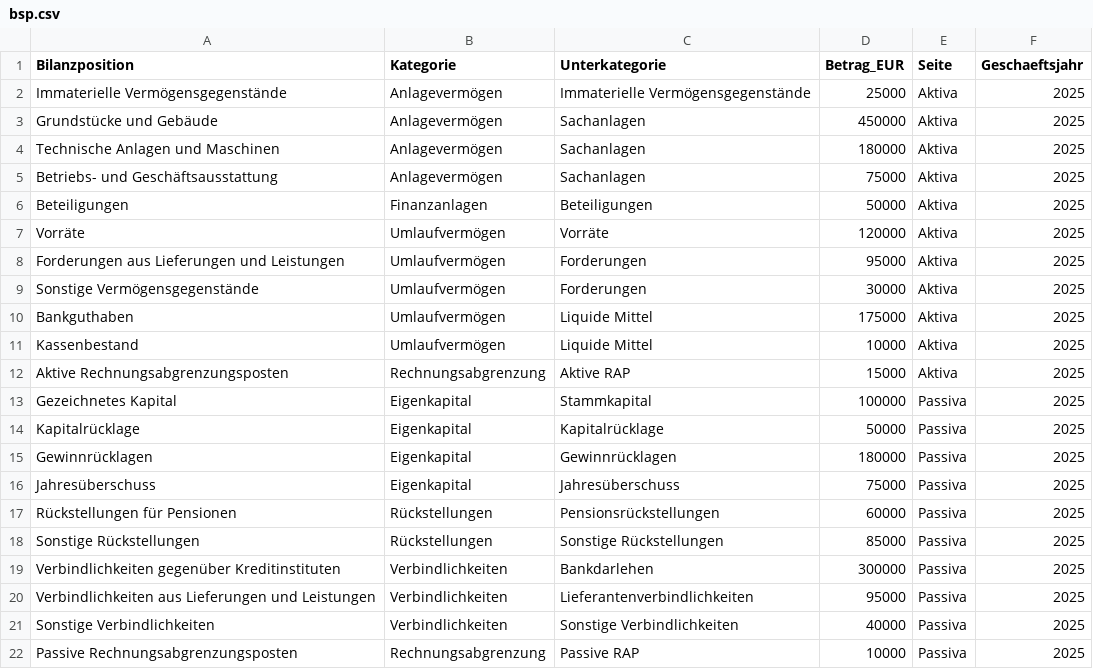
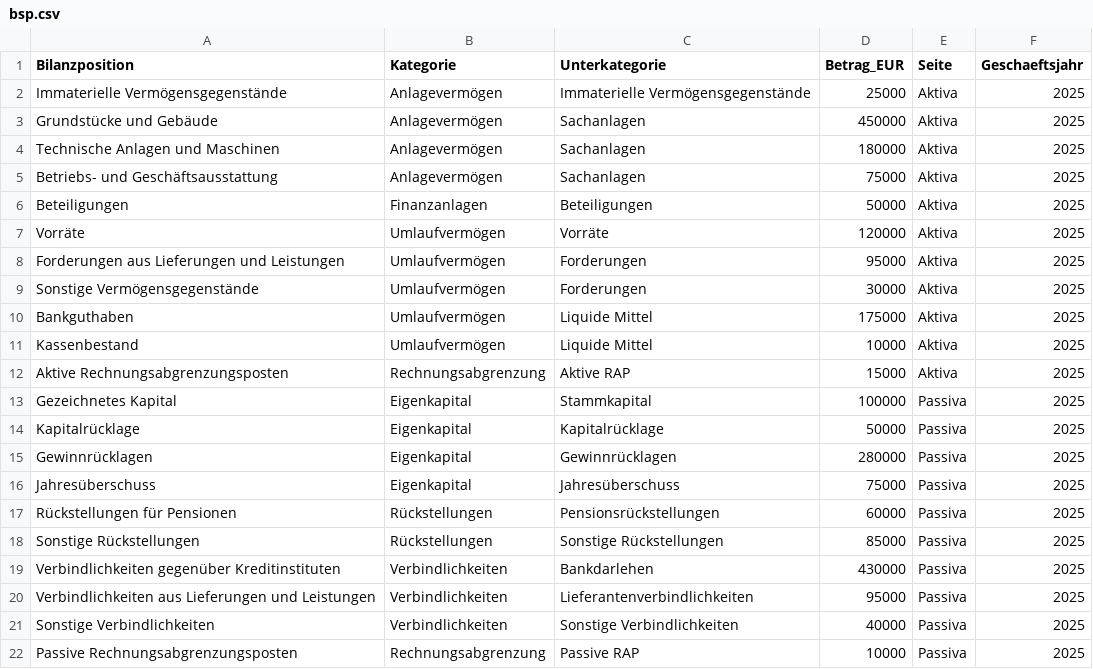
Before and after one commit to Max0539/Max0539.github.io, a CSV file: bsp.csv, drawn as a sheet.

```diff
--- a/bsp.csv
+++ b/bsp.csv
@@ -14,3 +14,3 @@ Gezeichnetes Kapital;Eigenkapital;Stammkapital;100000;Passiva;2025
 Kapitalrücklage;Eigenkapital;Kapitalrücklage;50000;Passiva;2025
-Gewinnrücklagen;Eigenkapital;Gewinnrücklagen;180000;Passiva;2025
+Gewinnrücklagen;Eigenkapital;Gewinnrücklagen;280000;Passiva;2025
 Jahresüberschuss;Eigenkapital;Jahresüberschuss;75000;Passiva;2025
@@ -18,3 +18,3 @@ Rückstellungen für Pensionen;Rückstellungen;Pensionsrückstellungen;60000;Pas
 Sonstige Rückstellungen;Rückstellungen;Sonstige Rückstellungen;85000;Passiva;2025
-Verbindlichkeiten gegenüber Kreditinstituten;Verbindlichkeiten;Bankdarlehen;300000;Passiva;2025
+Verbindlichkeiten gegenüber Kreditinstituten;Verbindlichkeiten;Bankdarlehen;430000;Passiva;2025
 Verbindlichkeiten aus Lieferungen und Leistungen;Verbindlichkeiten;Lieferantenverbindlichkeiten;95000;Passiva;2025
```
Also changed, not shown: beispiel_bilanz.csv, 2 other files.
